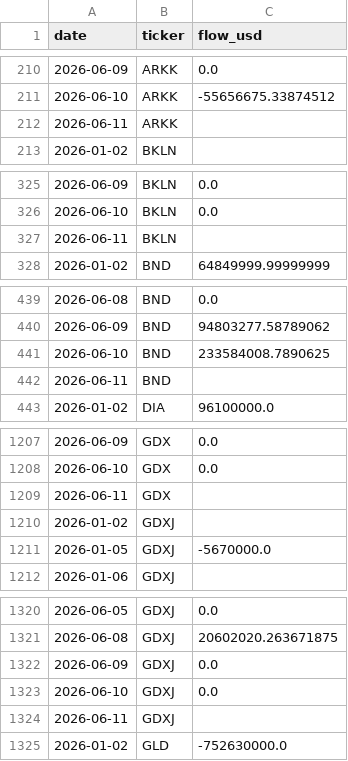
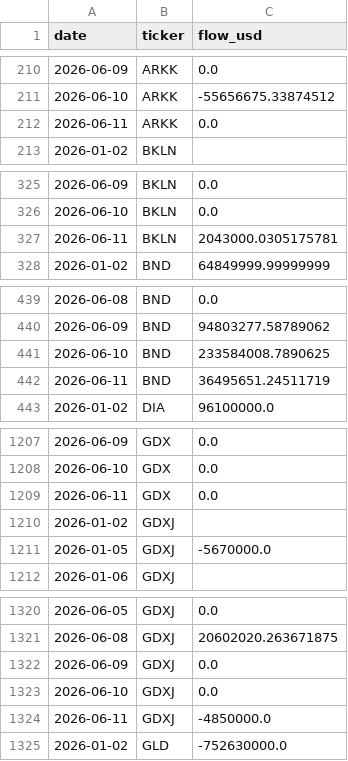
Before and after one commit to isaergun/etf-flows-data, a CSV file: data/etf_flows.csv, drawn as a sheet; only a part is shown, gaps mark what is left out; the diff covers the shown part only.

```diff
--- a/data/etf_flows.csv
+++ b/data/etf_flows.csv
@@ -211,3 +211,3 @@ date,ticker,flow_usd
 2026-06-10,ARKK,-55656675.33874512
-2026-06-11,ARKK,
+2026-06-11,ARKK,0.0
 2026-01-02,BKLN,
@@ -326,3 +326,3 @@ date,ticker,flow_usd
 2026-06-10,BKLN,0.0
-2026-06-11,BKLN,
+2026-06-11,BKLN,2043000.0305175781
 2026-01-02,BND,64849999.99999999
@@ -441,3 +441,3 @@ date,ticker,flow_usd
 2026-06-10,BND,233584008.7890625
-2026-06-11,BND,
+2026-06-11,BND,36495651.24511719
 2026-01-02,DIA,96100000.0
@@ -1208,3 +1208,3 @@ date,ticker,flow_usd
 2026-06-10,GDX,0.0
-2026-06-11,GDX,
+2026-06-11,GDX,0.0
 2026-01-02,GDXJ,
@@ -1323,3 +1323,3 @@ date,ticker,flow_usd
 2026-06-10,GDXJ,0.0
-2026-06-11,GDXJ,
+2026-06-11,GDXJ,-4850000.0
 2026-01-02,GLD,-752630000.0
```
Also changed, not shown: 7 edited cells elsewhere in this file, data/etf_aum.csv, data/etf_shares.csv.
